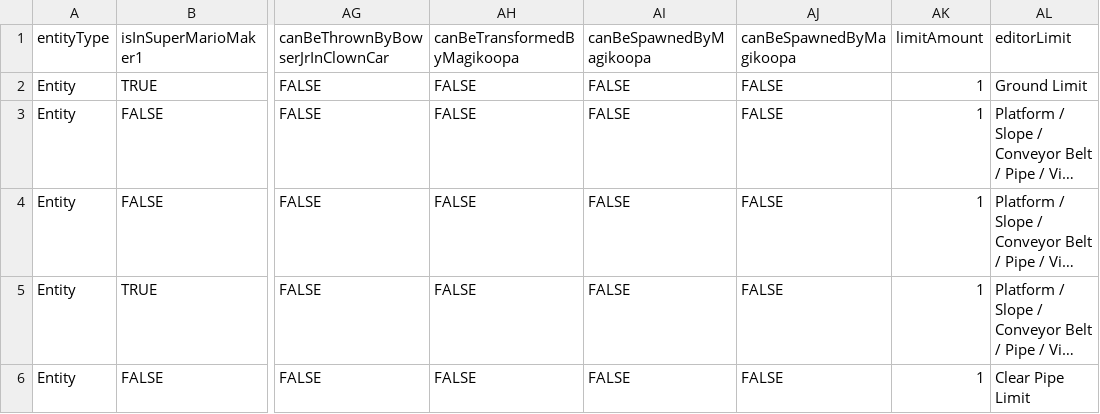
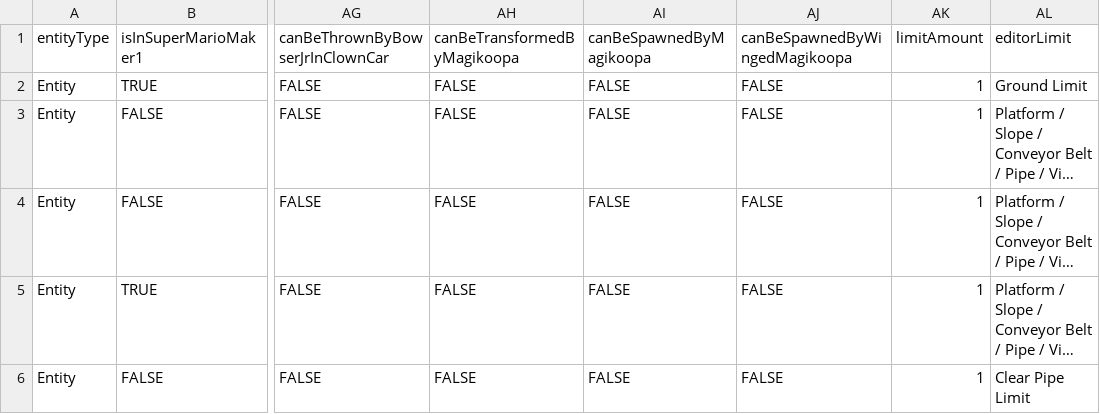
Before and after one commit to joooKiwi/smm-encyclopedia, a CSV file: src/resources/Entities.csv, drawn as a sheet; only a part is shown, gaps mark what is left out; long unchanged cells end in …; the diff names each change by its address in the sheet, - before the commit and + after, or states it on an @@ line.

Commit message:
Fix a small problem where the column "canBeSpawnedByMagikoopa" was duplicated.

```diff
--- a/src/resources/Entities.csv
+++ b/src/resources/Entities.csv
-AJ1: canBeSpawnedByMagikoopa
+AJ1: canBeSpawnedByWingedMagikoopa
```
